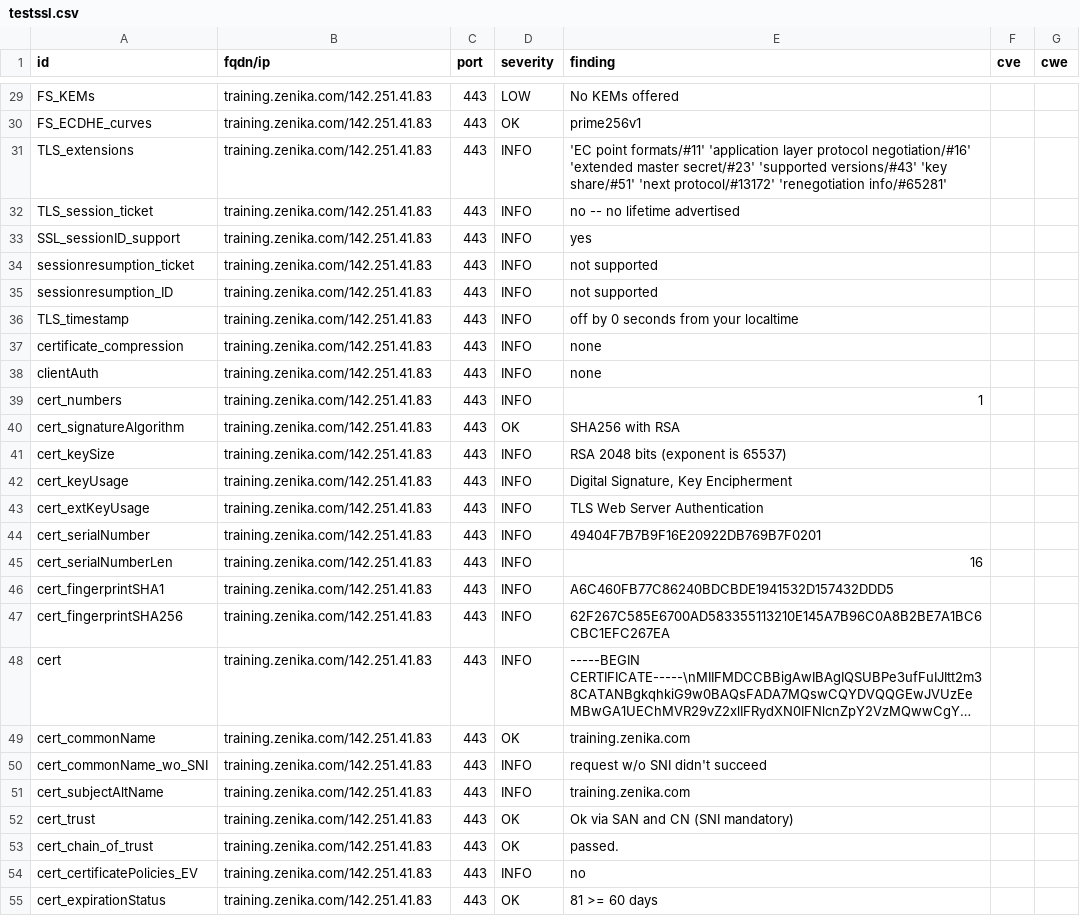
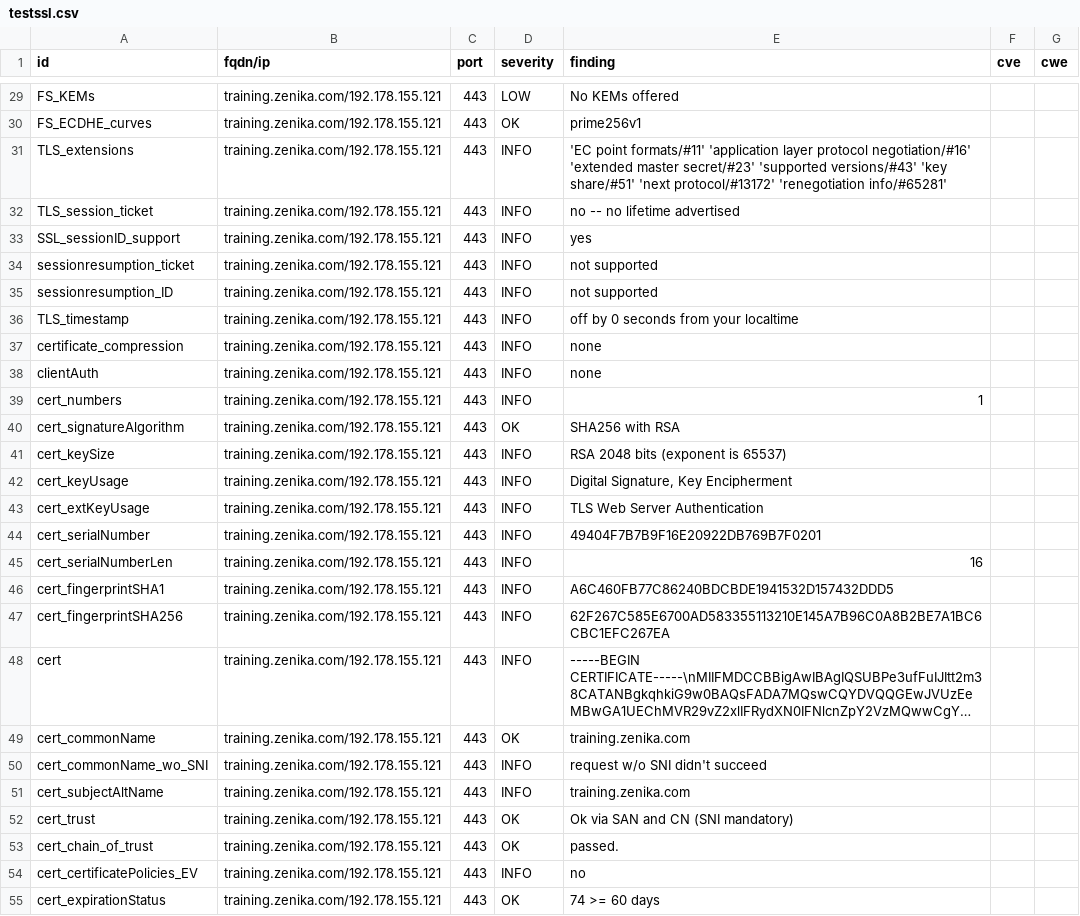
Before and after one commit to arthurzenika/dashlord-zenika, a CSV file: results/aHR0cHM6Ly90cmFpbmluZy56ZW5pa2EuY29t/testssl.csv, drawn as a sheet; only a part is shown, gaps mark what is left out; long unchanged cells end in …; the diff covers the shown part only; the diff names each change by its address in the sheet, - before the commit and + after, or states it on an @@ line.

```diff
--- a/results/aHR0cHM6Ly90cmFpbmluZy56ZW5pa2EuY29t/testssl.csv
+++ b/results/aHR0cHM6Ly90cmFpbmluZy56ZW5pa2EuY29t/testssl.csv
-B29:B55 (fqdn/ip): training.zenika.com/142.251.41.83
+B29:B55 (fqdn/ip): training.zenika.com/192.178.155.121
-E55 (finding): 81 >= 60 days
+E55 (finding): 74 >= 60 days
```
Also changed, not shown: 134 edited cells elsewhere in this file, 11 other files.
